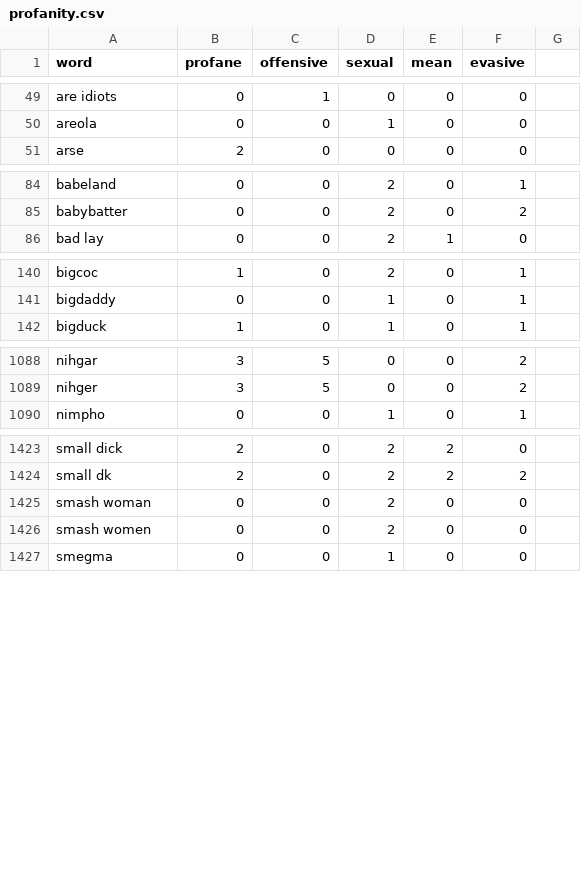
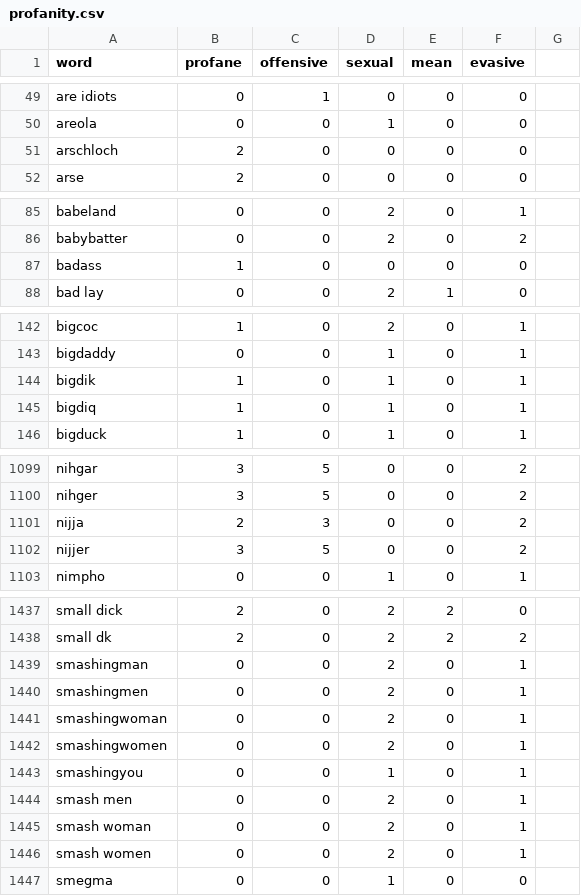
Before and after one commit to finnbear/rustrict, a CSV file: src/profanity.csv, drawn as a sheet; only a part is shown, gaps mark what is left out; addresses are those after the commit; the diff covers the shown part only; the diff names each change by its address in the sheet, - before the commit and + after, or states it on an @@ line.

```diff
--- a/src/profanity.csv
+++ b/src/profanity.csv
+row 51: arschloch | 2 | 0 | 0 | 0 | 0
+row 87: badass | 1 | 0 | 0 | 0 | 0
+row 144: bigdik | 1 | 0 | 1 | 0 | 1
+row 145: bigdiq | 1 | 0 | 1 | 0 | 1
+row 1101: nijja | 2 | 3 | 0 | 0 | 2
+row 1102: nijjer | 3 | 5 | 0 | 0 | 2
+row 1439: smashingman | 0 | 0 | 2 | 0 | 1
+row 1440: smashingmen | 0 | 0 | 2 | 0 | 1
+row 1441: smashingwoman | 0 | 0 | 2 | 0 | 1
+row 1442: smashingwomen | 0 | 0 | 2 | 0 | 1
+row 1443: smashingyou | 0 | 0 | 1 | 0 | 1
+row 1444: smash men | 0 | 0 | 2 | 0 | 1
-F1445:F1446 (evasive): 0
+F1445:F1446 (evasive): 1
```
Also changed, not shown: 8 added rows elsewhere in this file, 6 other files.
